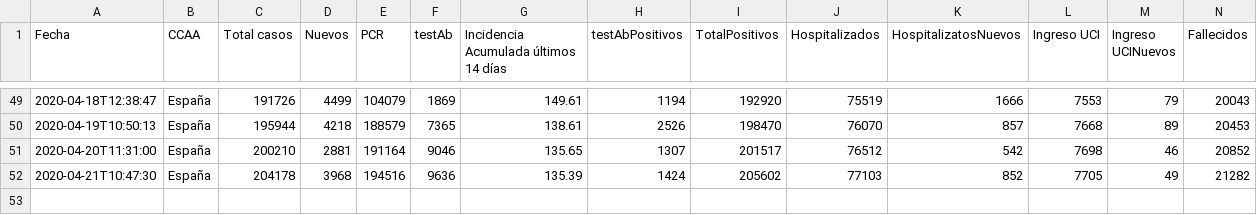
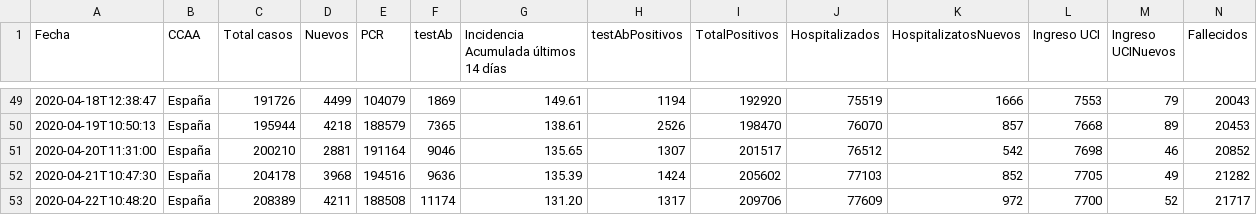
Before and after one commit to svavassori/covid-19-spain, a CSV file: csv/datos-españa.csv, drawn as a sheet; only a part is shown, gaps mark what is left out; rows hold the shown columns only; the diff names each change by its address in the sheet, - before the commit and + after, or states it on an @@ line.

```diff
--- a/csv/datos-españa.csv
+++ b/csv/datos-españa.csv
+row 53: 2020-04-22T10:48:20 | España | 208389 | 4211 | 188508 | 11174 | 131.20 | 1317 | 209706 | 77609 | 972 | 7700 | 52 | 21717
```
Also changed, not shown: csv/datos-ccaa.csv, 2 other files.
